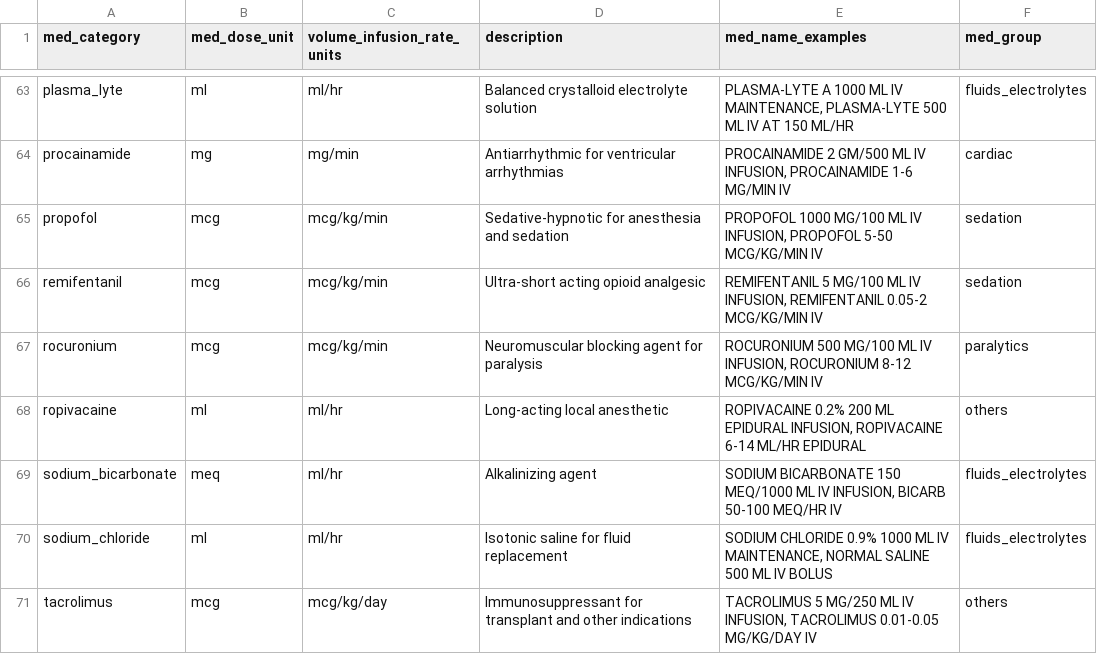
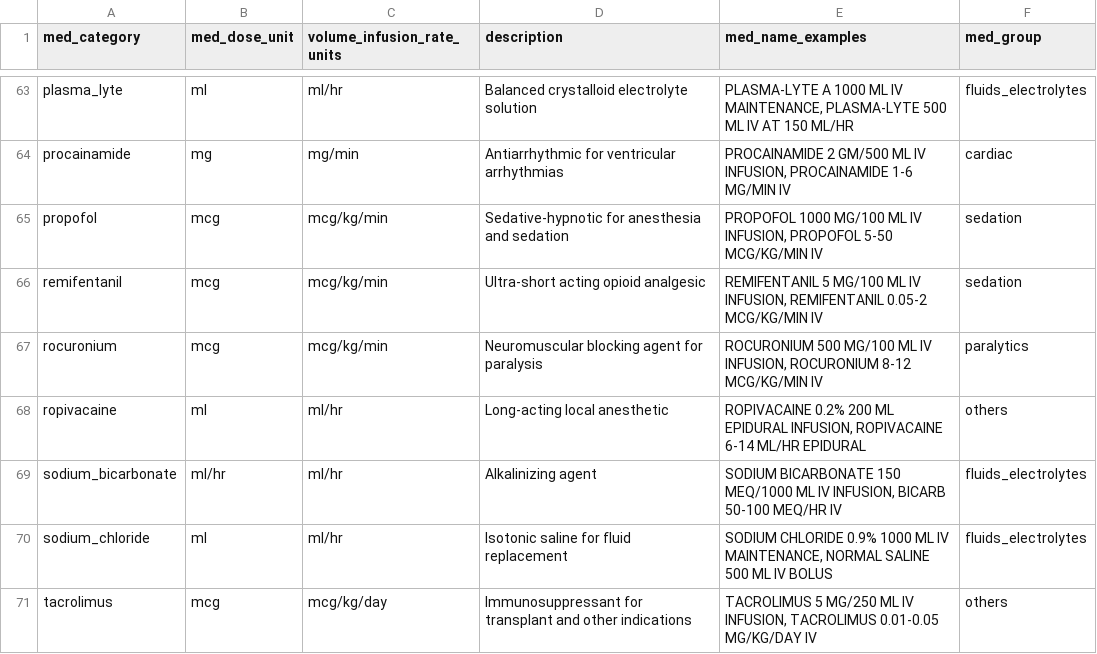
Before and after one commit to Common-Longitudinal-ICU-data-Format/CLIF, a CSV file: mCIDE/medication_admin_continuous/clif_medication_admin_continuous_med_categories.csv, drawn as a sheet; only a part is shown, gaps mark what is left out.

```diff
--- a/mCIDE/medication_admin_continuous/clif_medication_admin_continuous_med_categories.csv
+++ b/mCIDE/medication_admin_continuous/clif_medication_admin_continuous_med_categories.csv
@@ -68,3 +68,3 @@ rocuronium,mcg,mcg/kg/min,Neuromuscular blocking agent for paralysis,"ROCURONIUM
 ropivacaine,ml,ml/hr,Long-acting local anesthetic,"ROPIVACAINE 0.2% 200 ML EPIDURAL INFUSION, ROPIVACAINE 6-14 ML/HR EPIDURAL",others
-sodium_bicarbonate,meq,ml/hr,Alkalinizing agent,"SODIUM BICARBONATE 150 MEQ/1000 ML IV INFUSION, BICARB 50-100 MEQ/HR IV",fluids_electrolytes
+sodium_bicarbonate,ml/hr,ml/hr,Alkalinizing agent,"SODIUM BICARBONATE 150 MEQ/1000 ML IV INFUSION, BICARB 50-100 MEQ/HR IV",fluids_electrolytes
 sodium_chloride,ml,ml/hr,Isotonic saline for fluid replacement,"SODIUM CHLORIDE 0.9% 1000 ML IV MAINTENANCE, NORMAL SALINE 500 ML IV BOLUS",fluids_electrolytes
```
